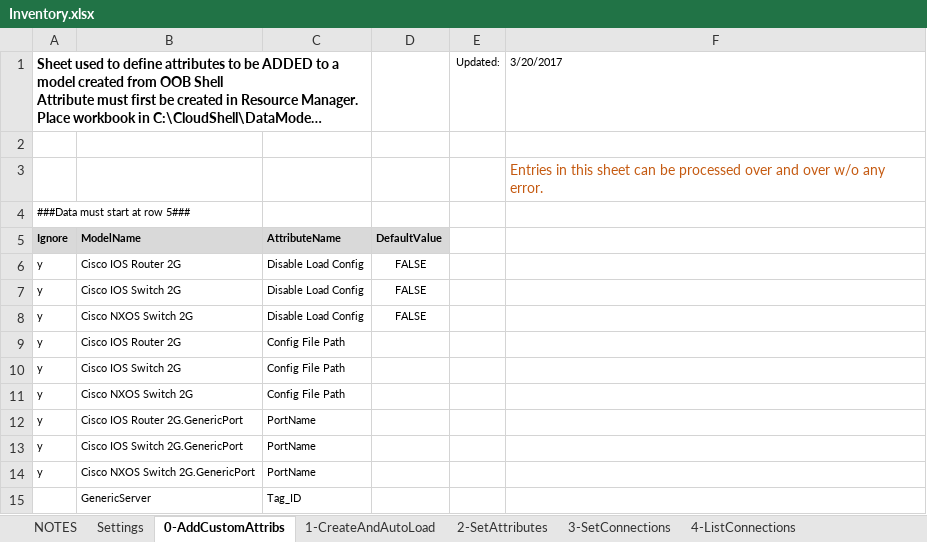
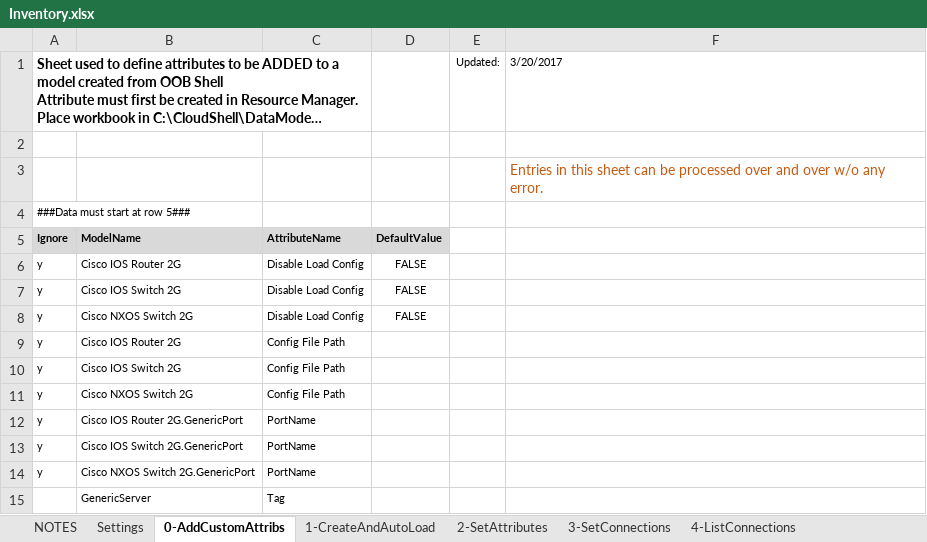
Before and after one commit to QualiSystemsLab/Inventory-Utilities, an Excel workbook: Inventory.xlsx, sheet 0-AddCustomAttribs, drawn as a sheet; long unchanged cells end in …; values as stored, in another font and other column widths than the file's, no borders; the diff names each change by its address in the sheet, - before the commit and + after, or states it on an @@ line.

```diff
--- a/Inventory.xlsx (sheet 0-AddCustomAttribs)
+++ b/Inventory.xlsx (sheet 0-AddCustomAttribs)
-C15: Tag_ID
+C15: Tag
```
Also changed, not shown: sheet Settings, 1 other file.
